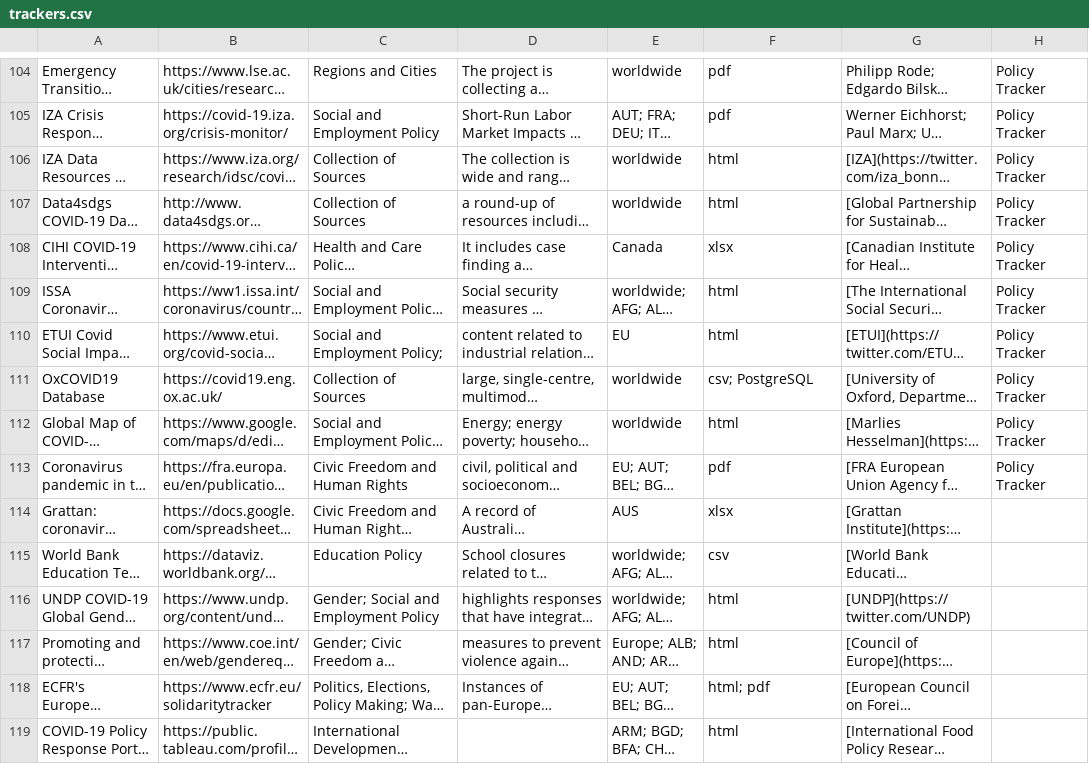
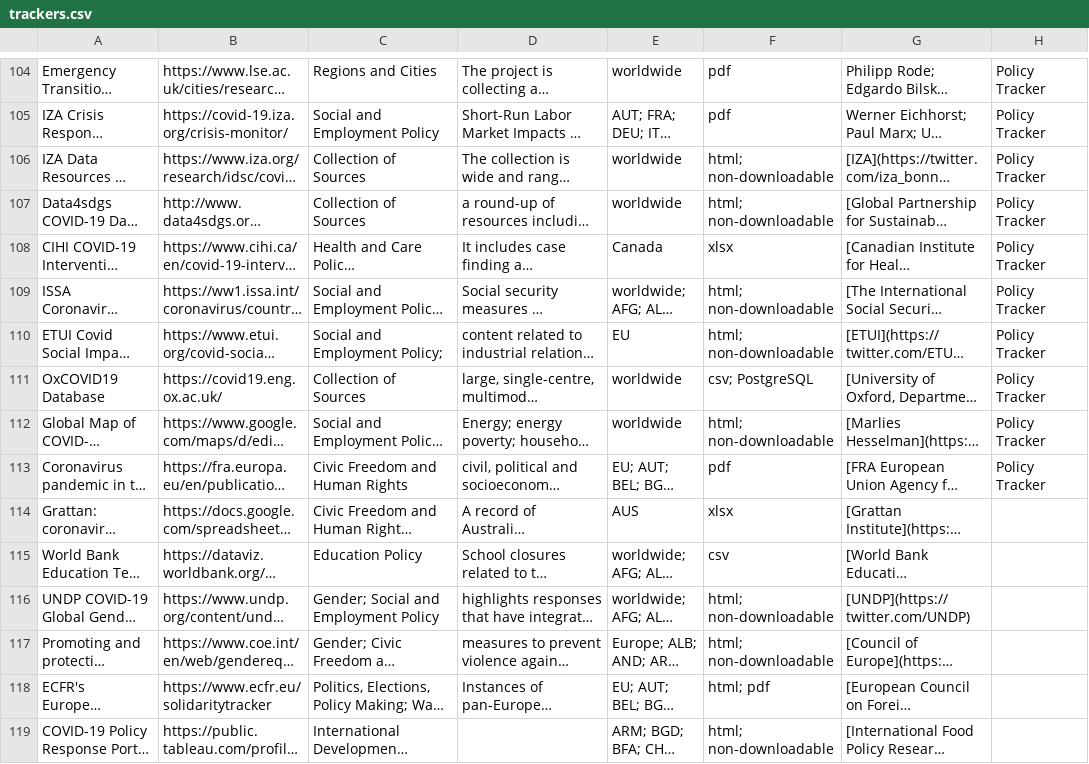
Before and after one commit to lukaslehner/supertracker, a CSV file: _data/trackers.csv, drawn as a sheet; only a part is shown, gaps mark what is left out; long unchanged cells end in …; the diff covers the shown part only; the diff names each change by its address in the sheet, - before the commit and + after, or states it on an @@ line.

Commit message:
Update trackers.csv
add: data format: non-downloadable for html entries

```diff
--- a/_data/trackers.csv
+++ b/_data/trackers.csv
-F106:F107: html
+F106:F107: html; non-downloadable
-F109:F110: html
+F109:F110: html; non-downloadable
-F112: html
+F112: html; non-downloadable
-F116:F117: html
+F116:F117: html; non-downloadable
-F119: html
+F119: html; non-downloadable
```
Also changed, not shown: 57 edited cells elsewhere in this file.
